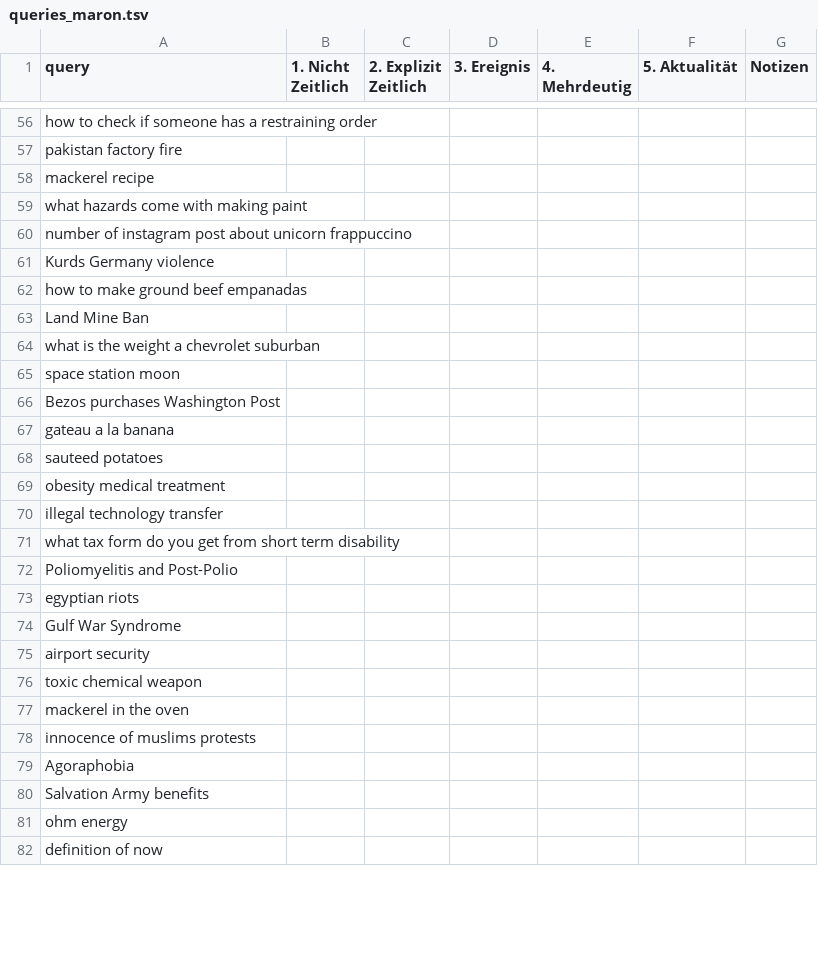
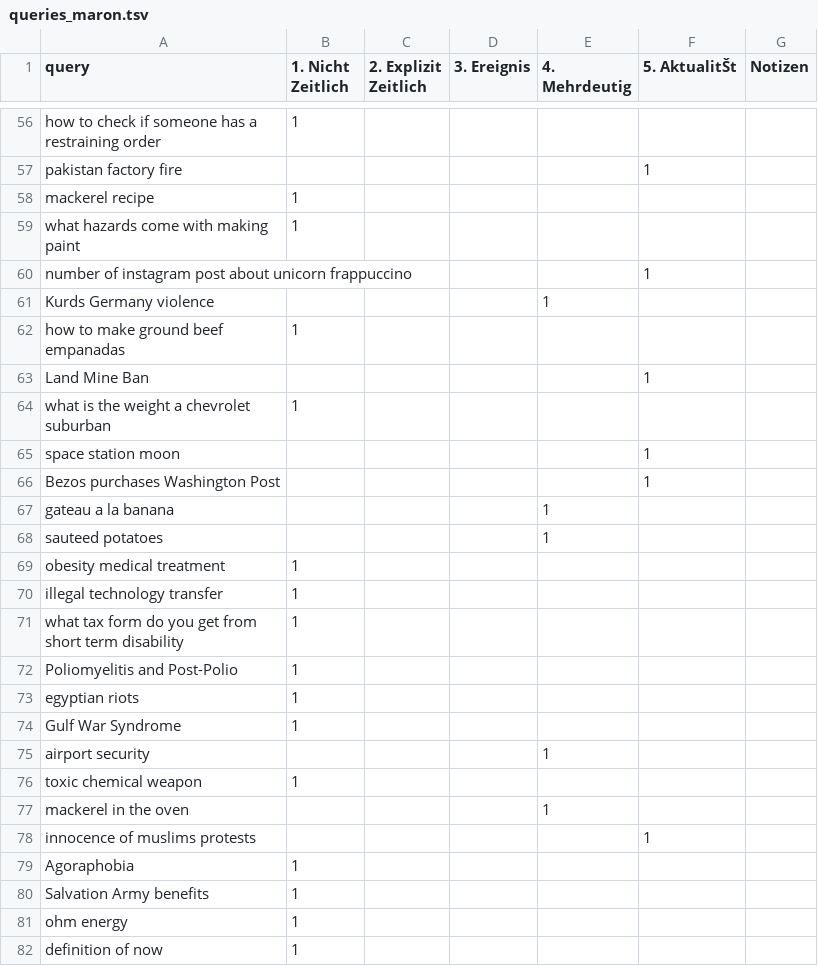
Before and after one commit to irgroup-classrooms/dis18-2024, a TSV file: data/interim/queries_annotation/queries_maron.tsv, drawn as a sheet; only a part is shown, gaps mark what is left out; the diff covers the shown part only; the diff names each change by its address in the sheet, - before the commit and + after, or states it on an @@ line.

```diff
--- a/data/interim/queries_annotation/queries_maron.tsv
+++ b/data/interim/queries_annotation/queries_maron.tsv
-F1: 5. Aktualität
+F1: 5. AktualitŠt
-B56 (1. Nicht Zeitlich): (empty)
+B56 (1. Nicht Zeitlich): 1
-F57 (5. AktualitŠt): (empty)
+F57 (5. AktualitŠt): 1
-B58:B59 (1. Nicht Zeitlich): (empty)
+B58:B59 (1. Nicht Zeitlich): 1
-F60 (5. AktualitŠt): (empty)
+F60 (5. AktualitŠt): 1
-E61 (4. Mehrdeutig): (empty)
+E61 (4. Mehrdeutig): 1
-B62 (1. Nicht Zeitlich): (empty)
+B62 (1. Nicht Zeitlich): 1
-F63 (5. AktualitŠt): (empty)
+F63 (5. AktualitŠt): 1
-B64 (1. Nicht Zeitlich): (empty)
+B64 (1. Nicht Zeitlich): 1
-F65:F66 (5. AktualitŠt): (empty)
+F65:F66 (5. AktualitŠt): 1
-E67:E68 (4. Mehrdeutig): (empty)
+E67:E68 (4. Mehrdeutig): 1
-B69:B74 (1. Nicht Zeitlich): (empty)
+B69:B74 (1. Nicht Zeitlich): 1
-E75 (4. Mehrdeutig): (empty)
+E75 (4. Mehrdeutig): 1
-B76 (1. Nicht Zeitlich): (empty)
+B76 (1. Nicht Zeitlich): 1
-E77 (4. Mehrdeutig): (empty)
+E77 (4. Mehrdeutig): 1
-F78 (5. AktualitŠt): (empty)
+F78 (5. AktualitŠt): 1
-B79:B82 (1. Nicht Zeitlich): (empty)
+B79:B82 (1. Nicht Zeitlich): 1
```
Also changed, not shown: 65 edited cells elsewhere in this file.
